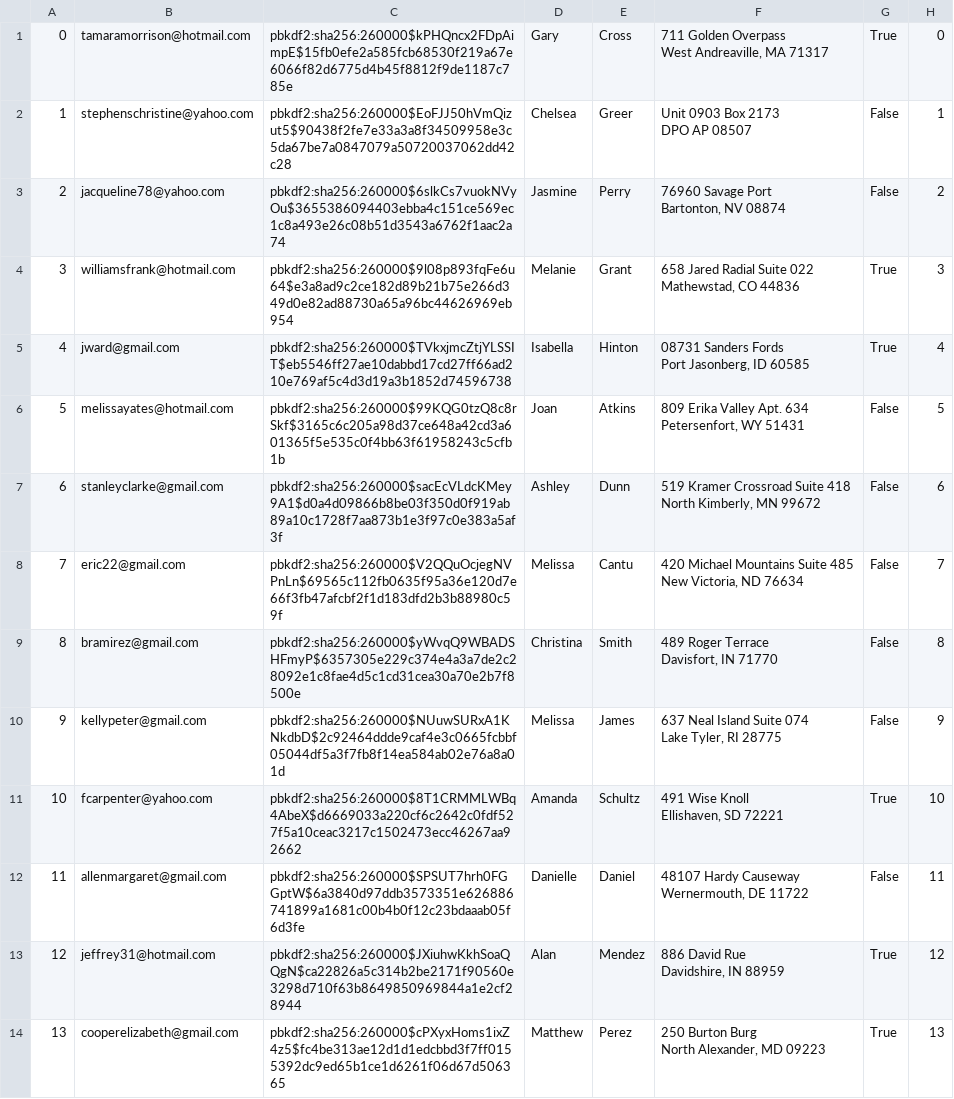
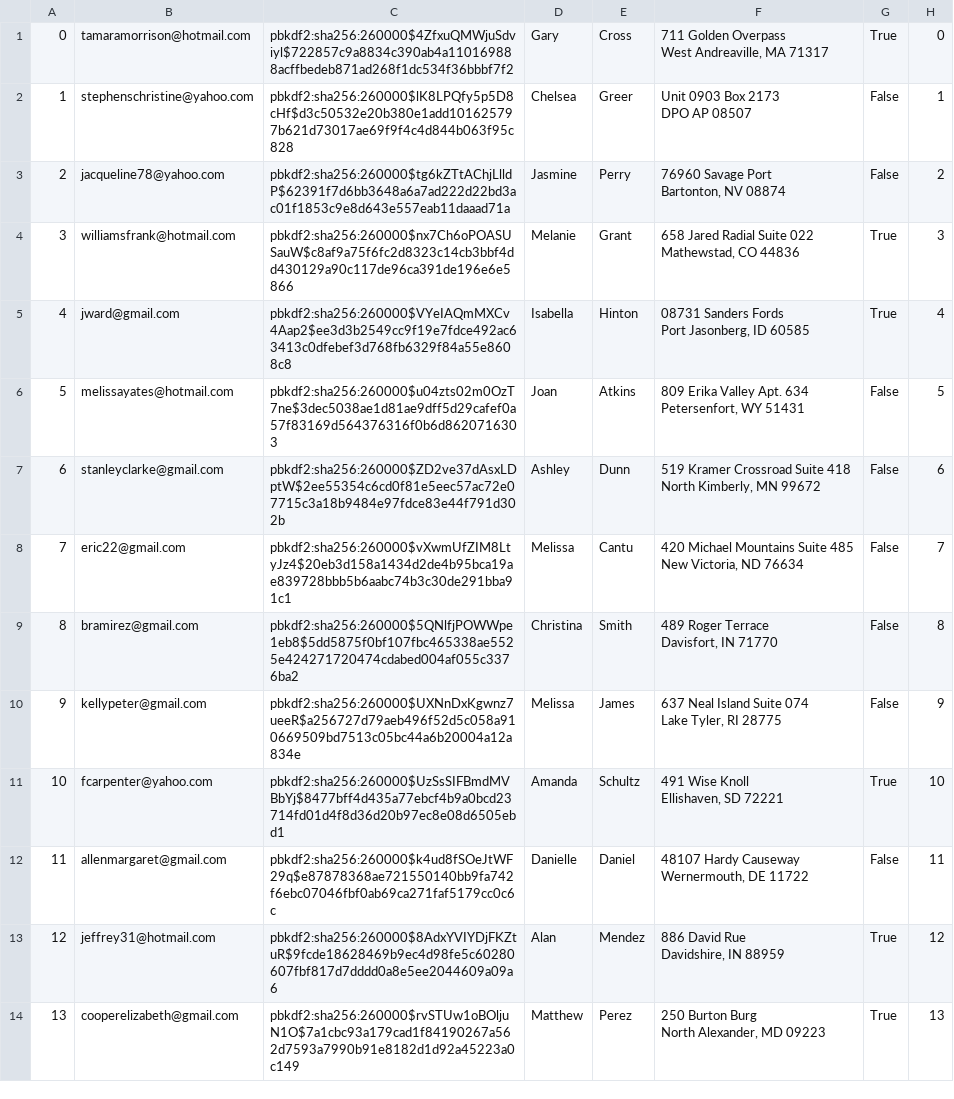
Before and after one commit to alexanderwhang/mini-amazon, a CSV file: db/generated/Users.csv, drawn as a sheet; only a part is shown; the diff covers the shown part only.

```diff
--- a/db/generated/Users.csv
+++ b/db/generated/Users.csv
@@ -1,28 +1,28 @@
-"0","tamaramorrison@hotmail.com","pbkdf2:sha256:260000$kPHQncx2FDpAimpE$15fb0efe2a585fcb68530f219a67e6066f82d6775d4b45f8812f9de1187c785e","Gary","Cross","711 Golden Overpass
-West Andreaville, MA 71317","True","0"
-"1","stephenschristine@yahoo.com","pbkdf2:sha256:260000$EoFJJ50hVmQizut5$90438f2fe7e33a3a8f34509958e3c5da67be7a0847079a50720037062dd42c28","Chelsea","Greer","Unit 0903 Box 2173
-DPO AP 08507","False","1"
-"2","jacqueline78@yahoo.com","pbkdf2:sha256:260000$6slkCs7vuokNVyOu$3655386094403ebba4c151ce569ec1c8a493e26c08b51d3543a6762f1aac2a74","Jasmine","Perry","76960 Savage Port
-Bartonton, NV 08874","False","2"
-"3","williamsfrank@hotmail.com","pbkdf2:sha256:260000$9l08p893fqFe6u64$e3a8ad9c2ce182d89b21b75e266d349d0e82ad88730a65a96bc44626969eb954","Melanie","Grant","658 Jared Radial Suite 022
-Mathewstad, CO 44836","True","3"
-"4","jward@gmail.com","pbkdf2:sha256:260000$TVkxjmcZtjYLSSIT$eb5546ff27ae10dabbd17cd27ff66ad210e769af5c4d3d19a3b1852d74596738","Isabella","Hinton","08731 Sanders Fords
-Port Jasonberg, ID 60585","True","4"
-"5","melissayates@hotmail.com","pbkdf2:sha256:260000$99KQG0tzQ8c8rSkf$3165c6c205a98d37ce648a42cd3a601365f5e535c0f4bb63f61958243c5cfb1b","Joan","Atkins","809 Erika Valley Apt. 634
-Petersenfort, WY 51431","False","5"
-"6","stanleyclarke@gmail.com","pbkdf2:sha256:260000$sacEcVLdcKMey9A1$d0a4d09866b8be03f350d0f919ab89a10c1728f7aa873b1e3f97c0e383a5af3f","Ashley","Dunn","519 Kramer Crossroad Suite 418
-North Kimberly, MN 99672","False","6"
-"7","eric22@gmail.com","pbkdf2:sha256:260000$V2QQuOcjegNVPnLn$69565c112fb0635f95a36e120d7e66f3fb47afcbf2f1d183dfd2b3b88980c59f","Melissa","Cantu","420 Michael Mountains Suite 485
-New Victoria, ND 76634","False","7"
-"8","bramirez@gmail.com","pbkdf2:sha256:260000$yWvqQ9WBADSHFmyP$6357305e229c374e4a3a7de2c28092e1c8fae4d5c1cd31cea30a70e2b7f8500e","Christina","Smith","489 Roger Terrace
-Davisfort, IN 71770","False","8"
-"9","kellypeter@gmail.com","pbkdf2:sha256:260000$NUuwSURxA1KNkdbD$2c92464ddde9caf4e3c0665fcbbf05044df5a3f7fb8f14ea584ab02e76a8a01d","Melissa","James","637 Neal Island Suite 074
-Lake Tyler, RI 28775","False","9"
-"10","fcarpenter@yahoo.com","pbkdf2:sha256:260000$8T1CRMMLWBq4AbeX$d6669033a220cf6c2642c0fdf527f5a10ceac3217c1502473ecc46267aa92662","Amanda","Schultz","491 Wise Knoll
-Ellishaven, SD 72221","True","10"
-"11","allenmargaret@gmail.com","pbkdf2:sha256:260000$SPSUT7hrh0FGGptW$6a3840d97ddb3573351e626886741899a1681c00b4b0f12c23bdaaab05f6d3fe","Danielle","Daniel","48107 Hardy Causeway
-Wernermouth, DE 11722","False","11"
-"12","jeffrey31@hotmail.com","pbkdf2:sha256:260000$JXiuhwKkhSoaQQgN$ca22826a5c314b2be2171f90560e3298d710f63b8649850969844a1e2cf28944","Alan","Mendez","886 David Rue
-Davidshire, IN 88959","True","12"
-"13","cooperelizabeth@gmail.com","pbkdf2:sha256:260000$cPXyxHoms1ixZ4z5$fc4be313ae12d1d1edcbbd3f7ff0155392dc9ed65b1ce1d6261f06d67d506365","Matthew","Perez","250 Burton Burg
-North Alexander, MD 09223","True","13"
+"0","tamaramorrison@hotmail.com","pbkdf2:sha256:260000$4ZfxuQMWjuSdviyl$722857c9a8834c390ab4a110169888acffbedeb871ad268f1dc534f36bbbf7f2","Gary","Cross","711 Golden Overpass
+West Andreaville, MA 71317","True","0"
+"1","stephenschristine@yahoo.com","pbkdf2:sha256:260000$lK8LPQfy5p5D8cHf$d3c50532e20b380e1add101625797b621d73017ae69f9f4c4d844b063f95c828","Chelsea","Greer","Unit 0903 Box 2173
+DPO AP 08507","False","1"
+"2","jacqueline78@yahoo.com","pbkdf2:sha256:260000$tg6kZTtAChjLlldP$62391f7d6bb3648a6a7ad222d22bd3ac01f1853c9e8d643e557eab11daaad71a","Jasmine","Perry","76960 Savage Port
+Bartonton, NV 08874","False","2"
+"3","williamsfrank@hotmail.com","pbkdf2:sha256:260000$nx7Ch6oPOASUSauW$c8af9a75f6fc2d8323c14cb3bbf4dd430129a90c117de96ca391de196e6e5866","Melanie","Grant","658 Jared Radial Suite 022
+Mathewstad, CO 44836","True","3"
+"4","jward@gmail.com","pbkdf2:sha256:260000$VYeIAQmMXCv4Aap2$ee3d3b2549cc9f19e7fdce492ac63413c0dfebef3d768fb6329f84a55e8608c8","Isabella","Hinton","08731 Sanders Fords
+Port Jasonberg, ID 60585","True","4"
+"5","melissayates@hotmail.com","pbkdf2:sha256:260000$u04zts02m0OzT7ne$3dec5038ae1d81ae9dff5d29cafef0a57f83169d564376316f0b6d8620716303","Joan","Atkins","809 Erika Valley Apt. 634
+Petersenfort, WY 51431","False","5"
+"6","stanleyclarke@gmail.com","pbkdf2:sha256:260000$ZD2ve37dAsxLDptW$2ee55354c6cd0f81e5eec57ac72e07715c3a18b9484e97fdce83e44f791d302b","Ashley","Dunn","519 Kramer Crossroad Suite 418
+North Kimberly, MN 99672","False","6"
+"7","eric22@gmail.com","pbkdf2:sha256:260000$vXwmUfZIM8LtyJz4$20eb3d158a1434d2de4b95bca19ae839728bbb5b6aabc74b3c30de291bba91c1","Melissa","Cantu","420 Michael Mountains Suite 485
+New Victoria, ND 76634","False","7"
+"8","bramirez@gmail.com","pbkdf2:sha256:260000$5QNlfjPOWWpe1eb8$5dd5875f0bf107fbc465338ae5525e424271720474cdabed004af055c3376ba2","Christina","Smith","489 Roger Terrace
+Davisfort, IN 71770","False","8"
+"9","kellypeter@gmail.com","pbkdf2:sha256:260000$UXNnDxKgwnz7ueeR$a256727d79aeb496f52d5c058a910669509bd7513c05bc44a6b20004a12a834e","Melissa","James","637 Neal Island Suite 074
+Lake Tyler, RI 28775","False","9"
+"10","fcarpenter@yahoo.com","pbkdf2:sha256:260000$UzSsSIFBmdMVBbYj$8477bff4d435a77ebcf4b9a0bcd23714fd01d4f8d36d20b97ec8e08d6505ebd1","Amanda","Schultz","491 Wise Knoll
+Ellishaven, SD 72221","True","10"
+"11","allenmargaret@gmail.com","pbkdf2:sha256:260000$k4ud8fSOeJtWF29q$e87878368ae721550140bb9fa742f6ebc07046fbf0ab69ca271faf5179cc0c6c","Danielle","Daniel","48107 Hardy Causeway
+Wernermouth, DE 11722","False","11"
+"12","jeffrey31@hotmail.com","pbkdf2:sha256:260000$8AdxYVIYDjFKZtuR$9fcde18628469b9ec4d98fe5c60280607fbf817d7dddd0a8e5ee2044609a09a6","Alan","Mendez","886 David Rue
+Davidshire, IN 88959","True","12"
+"13","cooperelizabeth@gmail.com","pbkdf2:sha256:260000$rvSTUw1oBOljuN1O$7a1cbc93a179cad1f84190267a562d7593a7990b91e8182d1d92a45223a0c149","Matthew","Perez","250 Burton Burg
+North Alexander, MD 09223","True","13"
```
Also changed, not shown: 86 edited cells elsewhere in this file, db/generated/Carts.csv.
